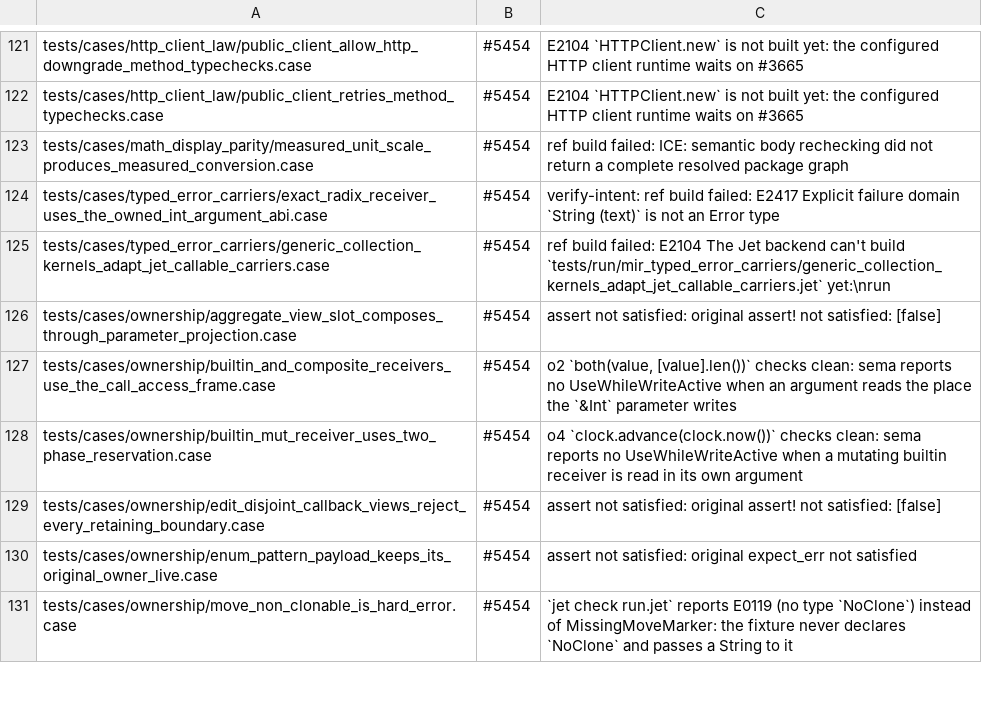
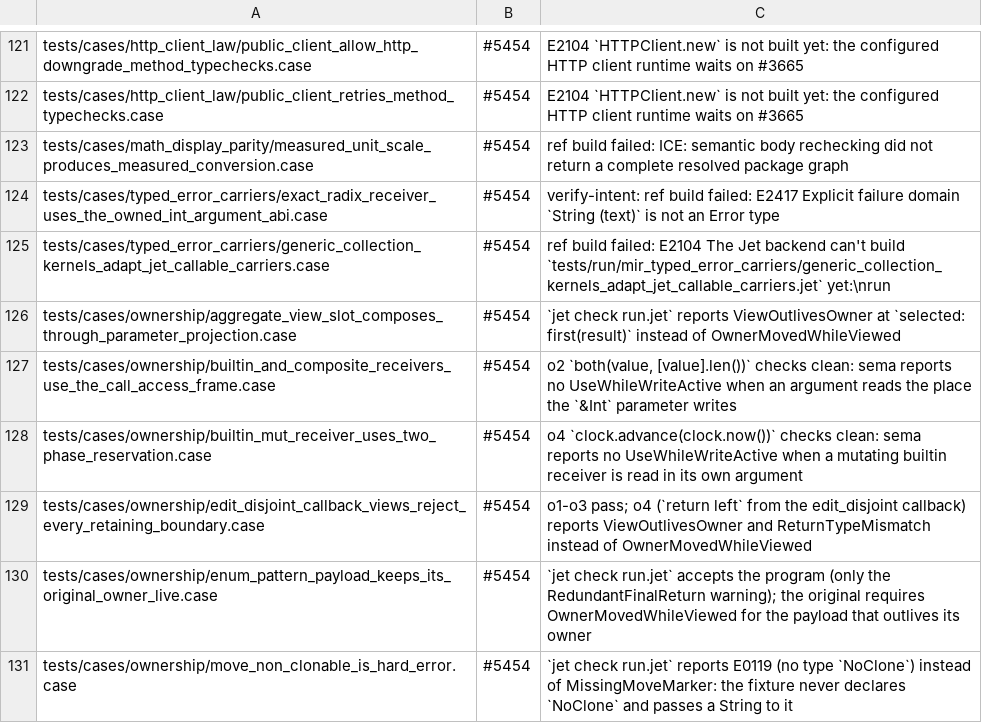
Before and after one commit to jet-language/jet, a TSV file: Tools/testkit/known-failing.tsv, drawn as a sheet; only a part is shown, gaps mark what is left out; the diff covers the shown part only.

Commit message:
tests: known-failing ownership and authority rows name what they hit (#5454)
Thirteen rows carried the generic "assert not satisfied" text. Each now
quotes the diagnostic Jet reports, or says that the check is clean, and
the diagnostic the original required:
- authority boundary and comptime
- aggregate view slot
- edit_disjoint callback views
- enum and optional payload ownership
- mutable view extraction
- named write windows
- open dynamic trait views
- return fallback and wrapper views
- nested callable labels

The knowledge_loss reason now lists the two steps that still fail
(range_param, range_neg). The other five steps pass.

Ledger reasons only; no row is added or removed.

#5454

```diff
--- a/Tools/testkit/known-failing.tsv
+++ b/Tools/testkit/known-failing.tsv
@@ -125,7 +125,7 @@ tests/cases/typed_error_carriers/exact_radix_receiver_uses_the_owned_int_argumen
 tests/cases/typed_error_carriers/generic_collection_kernels_adapt_jet_callable_carriers.case	#5454	ref build failed: E2104 The Jet backend can't build `tests/run/mir_typed_error_carriers/generic_collection_kernels_adapt_jet_callable_carriers.jet` yet:\nrun
-tests/cases/ownership/aggregate_view_slot_composes_through_parameter_projection.case	#5454	assert not satisfied: original assert! not satisfied: [false]
+tests/cases/ownership/aggregate_view_slot_composes_through_parameter_projection.case	#5454	`jet check run.jet` reports ViewOutlivesOwner at `selected: first(result)` instead of OwnerMovedWhileViewed
 tests/cases/ownership/builtin_and_composite_receivers_use_the_call_access_frame.case	#5454	o2 `both(value, [value].len())` checks clean: sema reports no UseWhileWriteActive when an argument reads the place the `&Int` parameter writes
 tests/cases/ownership/builtin_mut_receiver_uses_two_phase_reservation.case	#5454	o4 `clock.advance(clock.now())` checks clean: sema reports no UseWhileWriteActive when a mutating builtin receiver is read in its own argument
-tests/cases/ownership/edit_disjoint_callback_views_reject_every_retaining_boundary.case	#5454	assert not satisfied: original assert! not satisfied: [false]
-tests/cases/ownership/enum_pattern_payload_keeps_its_original_owner_live.case	#5454	assert not satisfied: original expect_err not satisfied
+tests/cases/ownership/edit_disjoint_callback_views_reject_every_retaining_boundary.case	#5454	o1-o3 pass; o4 (`return left` from the edit_disjoint callback) reports ViewOutlivesOwner and ReturnTypeMismatch instead of OwnerMovedWhileViewed
+tests/cases/ownership/enum_pattern_payload_keeps_its_original_owner_live.case	#5454	`jet check run.jet` accepts the program (only the RedundantFinalReturn warning); the original requires OwnerMovedWhileViewed for the payload that outlives its owner
 tests/cases/ownership/move_non_clonable_is_hard_error.case	#5454	`jet check run.jet` reports E0119 (no type `NoClone`) instead of MissingMoveMarker: the fixture never declares `NoClone` and passes a String to it
```
Also changed, not shown: 10 edited cells elsewhere in this file.
